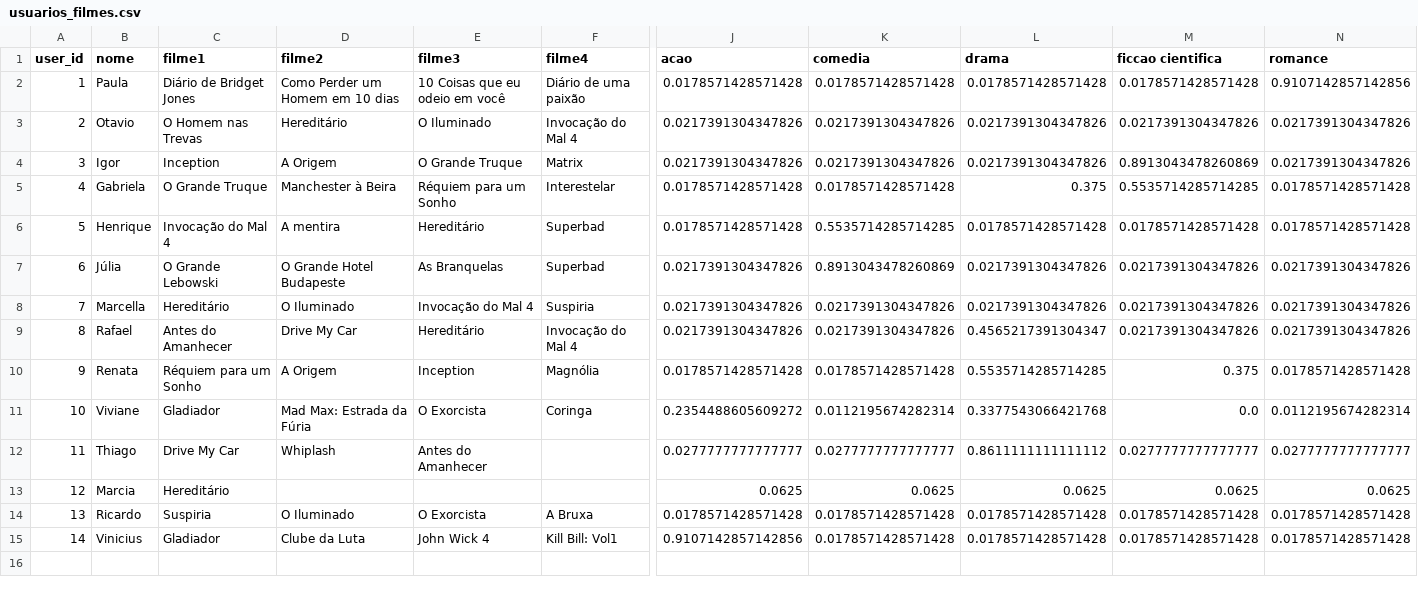
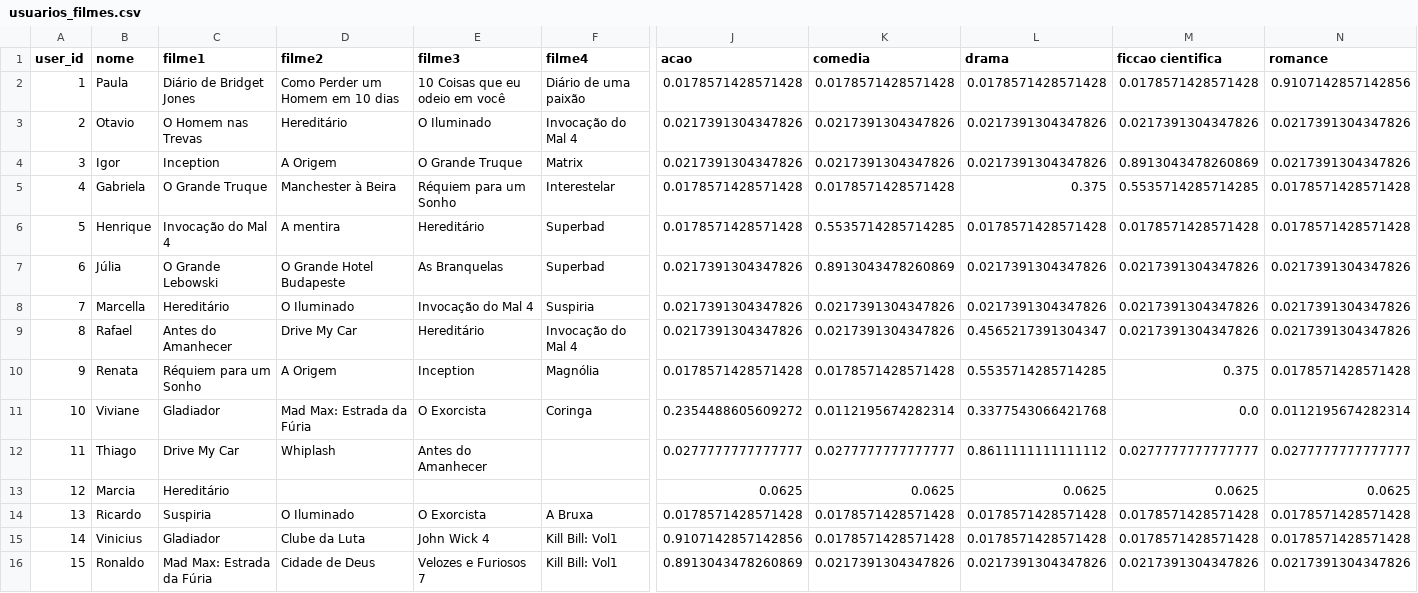
Before and after one commit to Chrstxxan/Suggest-AI, a CSV file: data/usuarios_filmes.csv, drawn as a sheet; only a part is shown, gaps mark what is left out; rows hold the shown columns only; the diff names each change by its address in the sheet, - before the commit and + after, or states it on an @@ line.

```diff
--- a/data/usuarios_filmes.csv
+++ b/data/usuarios_filmes.csv
+row 16: 15 | Ronaldo | Mad Max: Estrada da Fúria | Cidade de Deus | Velozes e Furiosos 7 | Kill Bill: Vol1 | 0.8913043478260869 | 0.0217391304347826 | 0.0217391304347826 | 0.0217391304347826 | 0.0217391304347826
```
Also changed, not shown: data/usuarios_rejeitados.csv, 2 other files.
